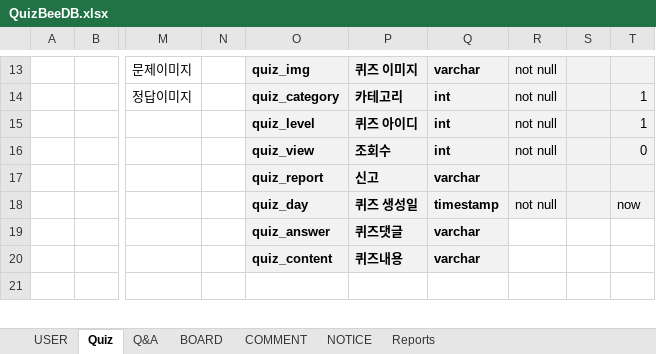
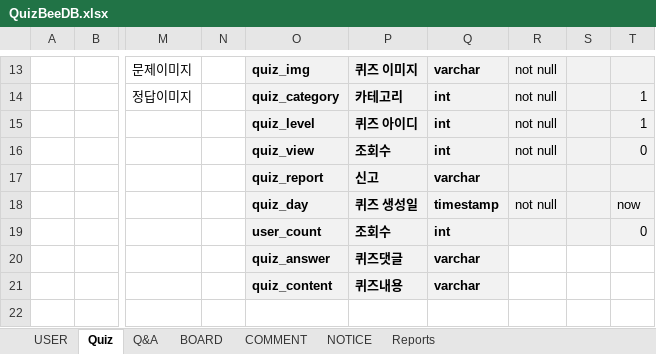
Before and after one commit to hyung9683/2-project, an Excel workbook: 문서파일/QuizBeeDB.xlsx, sheet Quiz, drawn as a sheet; only a part is shown, gaps mark what is left out; values as stored, in another font and other column widths than the file's, no borders; rows hold the shown columns only; the diff covers the shown part only; the diff names each change by its address in the sheet, - before the commit and + after, or states it on an @@ line.

Commit message:
quiz.js 추가 sql 쿼리 추가 header, menu 수정, main은 아직 작업중입니다, db 테이블 quiz_info 부분 업데이트 했습니다.

```diff
--- a/문서파일/QuizBeeDB.xlsx (sheet Quiz)
+++ b/문서파일/QuizBeeDB.xlsx (sheet Quiz)
-O19: quiz_answer
+O19: user_count
-P19: 퀴즈댓글
+P19: 조회수
-Q19: varchar
+Q19: int
-R19:T19 fill: none
+R19:T19 fill: #F2F2F2
-T19: (empty)
+T19: 0
+row 20:  |  |  |  | quiz_answer | 퀴즈댓글 | varchar
```
Also changed, not shown: 1 added row, 1 removed row, 1 edited cell, cell formats and merged cells elsewhere in this sheet, 7 other files.
